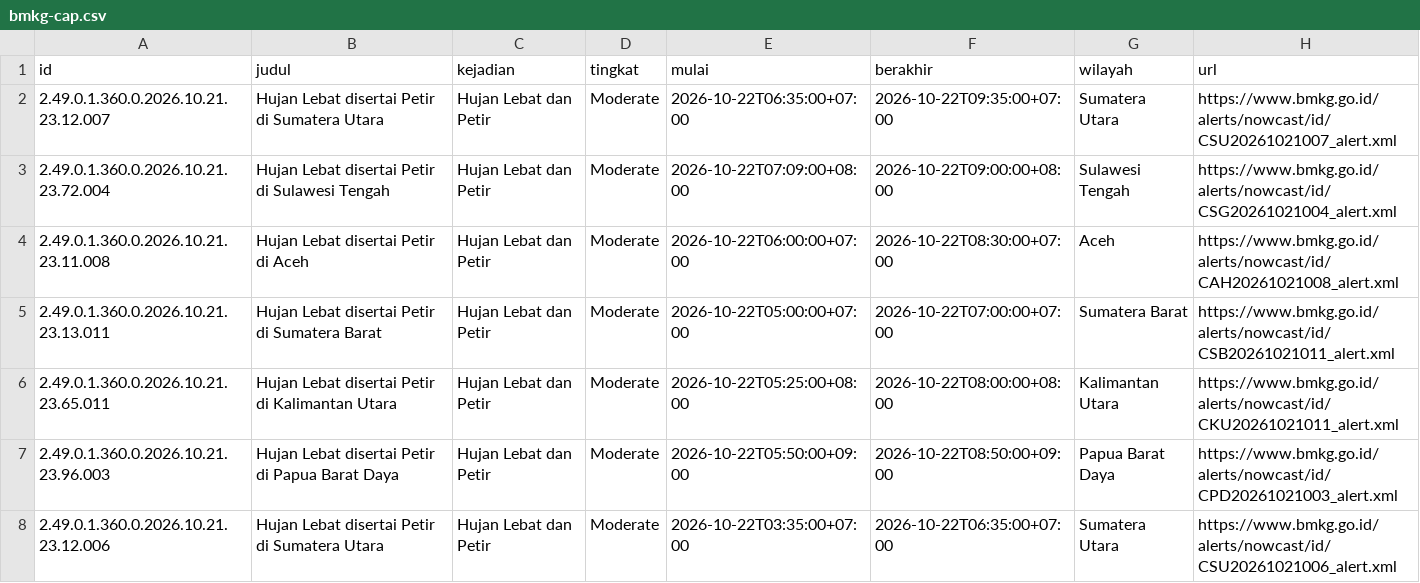
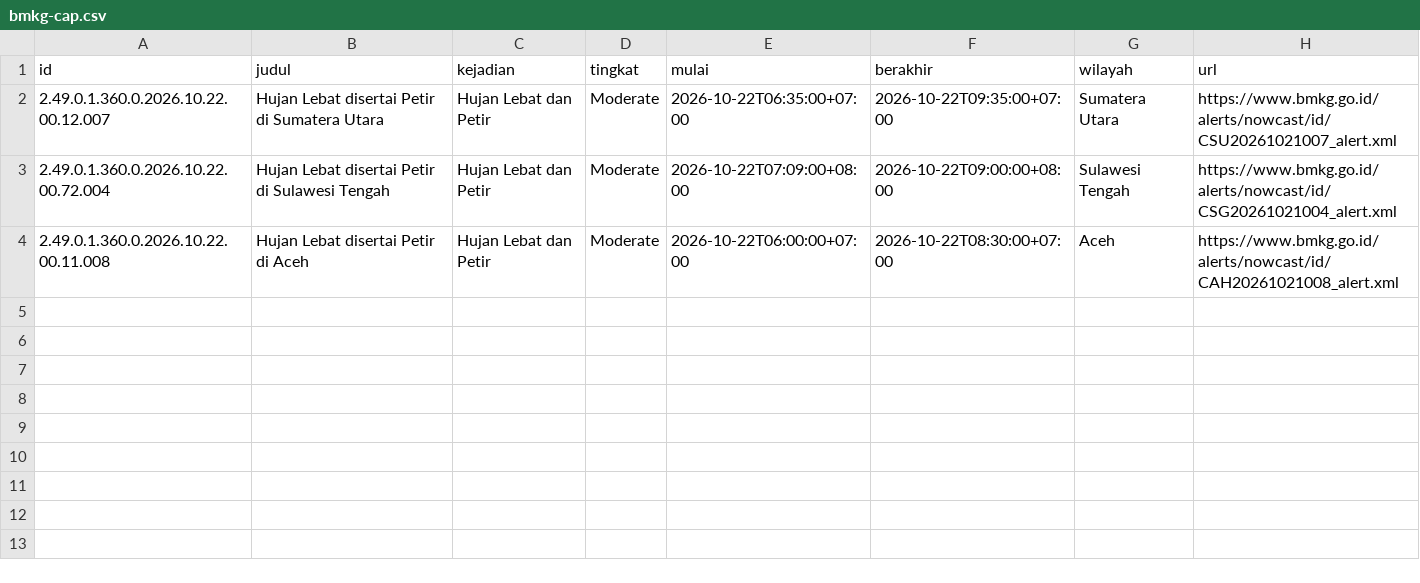
Before and after one commit to pantau-bencana/karhutla-dashboard, a CSV file: data/live/bmkg-cap.csv, drawn as a sheet.

```diff
--- a/data/live/bmkg-cap.csv
+++ b/data/live/bmkg-cap.csv
@@ -1,8 +1,4 @@
 id,judul,kejadian,tingkat,mulai,berakhir,wilayah,url
-2.49.0.1.360.0.2026.10.21.23.12.007,Hujan Lebat disertai Petir di Sumatera Utara,Hujan Lebat dan Petir,Moderate,2026-10-22T06:35:00+07:00,2026-10-22T09:35:00+07:00,Sumatera Utara,https://www.bmkg.go.id/alerts/nowcast/id/CSU20261021007_alert.xml
-2.49.0.1.360.0.2026.10.21.23.72.004,Hujan Lebat disertai Petir di Sulawesi Tengah,Hujan Lebat dan Petir,Moderate,2026-10-22T07:09:00+08:00,2026-10-22T09:00:00+08:00,Sulawesi Tengah,https://www.bmkg.go.id/alerts/nowcast/id/CSG20261021004_alert.xml
-2.49.0.1.360.0.2026.10.21.23.11.008,Hujan Lebat disertai Petir di Aceh,Hujan Lebat dan Petir,Moderate,2026-10-22T06:00:00+07:00,2026-10-22T08:30:00+07:00,Aceh,https://www.bmkg.go.id/alerts/nowcast/id/CAH20261021008_alert.xml
-2.49.0.1.360.0.2026.10.21.23.13.011,Hujan Lebat disertai Petir di Sumatera Barat,Hujan Lebat dan Petir,Moderate,2026-10-22T05:00:00+07:00,2026-10-22T07:00:00+07:00,Sumatera Barat,https://www.bmkg.go.id/alerts/nowcast/id/CSB20261021011_alert.xml
-2.49.0.1.360.0.2026.10.21.23.65.011,Hujan Lebat disertai Petir di Kalimantan Utara,Hujan Lebat dan Petir,Moderate,2026-10-22T05:25:00+08:00,2026-10-22T08:00:00+08:00,Kalimantan Utara,https://www.bmkg.go.id/alerts/nowcast/id/CKU20261021011_alert.xml
-2.49.0.1.360.0.2026.10.21.23.96.003,Hujan Lebat disertai Petir di Papua Barat Daya,Hujan Lebat dan Petir,Moderate,2026-10-22T05:50:00+09:00,2026-10-22T08:50:00+09:00,Papua Barat Daya,https://www.bmkg.go.id/alerts/nowcast/id/CPD20261021003_alert.xml
-2.49.0.1.360.0.2026.10.21.23.12.006,Hujan Lebat disertai Petir di Sumatera Utara,Hujan Lebat dan Petir,Moderate,2026-10-22T03:35:00+07:00,2026-10-22T06:35:00+07:00,Sumatera Utara,https://www.bmkg.go.id/alerts/nowcast/id/CSU20261021006_alert.xml
+2.49.0.1.360.0.2026.10.22.00.12.007,Hujan Lebat disertai Petir di Sumatera Utara,Hujan Lebat dan Petir,Moderate,2026-10-22T06:35:00+07:00,2026-10-22T09:35:00+07:00,Sumatera Utara,https://www.bmkg.go.id/alerts/nowcast/id/CSU20261021007_alert.xml
+2.49.0.1.360.0.2026.10.22.00.72.004,Hujan Lebat disertai Petir di Sulawesi Tengah,Hujan Lebat dan Petir,Moderate,2026-10-22T07:09:00+08:00,2026-10-22T09:00:00+08:00,Sulawesi Tengah,https://www.bmkg.go.id/alerts/nowcast/id/CSG20261021004_alert.xml
+2.49.0.1.360.0.2026.10.22.00.11.008,Hujan Lebat disertai Petir di Aceh,Hujan Lebat dan Petir,Moderate,2026-10-22T06:00:00+07:00,2026-10-22T08:30:00+07:00,Aceh,https://www.bmkg.go.id/alerts/nowcast/id/CAH20261021008_alert.xml
```
Also changed, not shown: data/live/bmkg-cap-prov.csv, data/live/fdrs_pembanding.csv, 11 other files.
